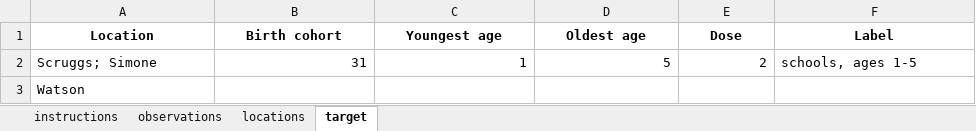
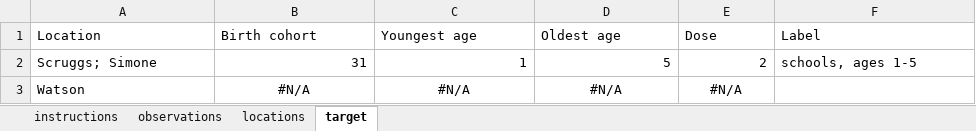
Before and after one commit to ACCIDDA/imuRUN, an Excel workbook: inst/extdata/imurun_example.xlsx, sheet target, drawn as a sheet; values as stored, in another font and other column widths than the file's, no borders; the diff names each change by its address in the sheet, - before the commit and + after, or states it on an @@ line.

```diff
--- a/inst/extdata/imurun_example.xlsx (sheet target)
+++ b/inst/extdata/imurun_example.xlsx (sheet target)
@@ A1:F1 bold: on → off, alignment: center → left @@
-B3: (empty)
+B3: #N/A
-C3: (empty)
+C3: #N/A
-D3: (empty)
+D3: #N/A
-E3: (empty)
+E3: #N/A
```
Also changed, not shown: sheet observations, sheet locations, sheet instructions, inst/templates/imurun_template.xlsx, 4 other files.
